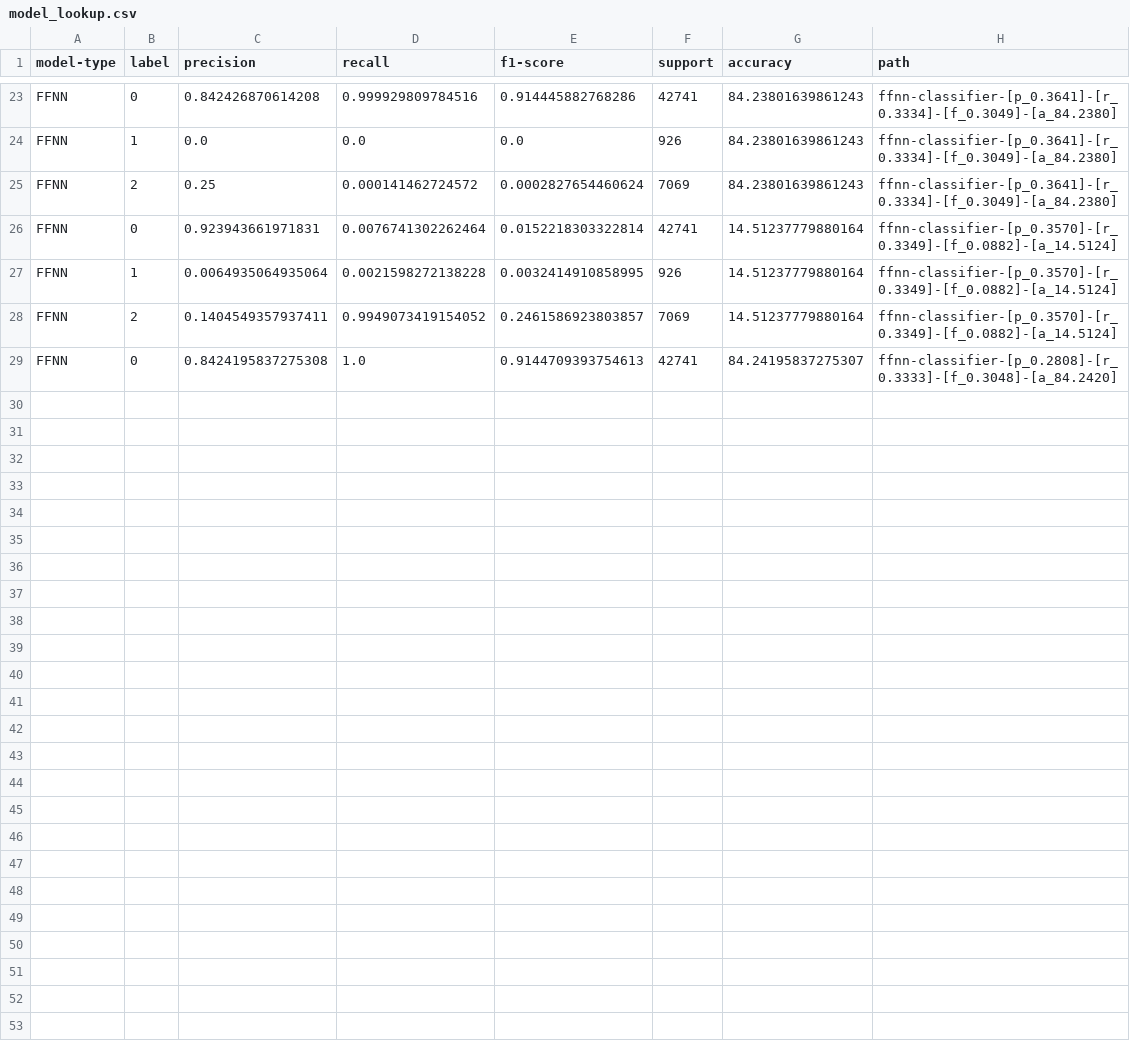
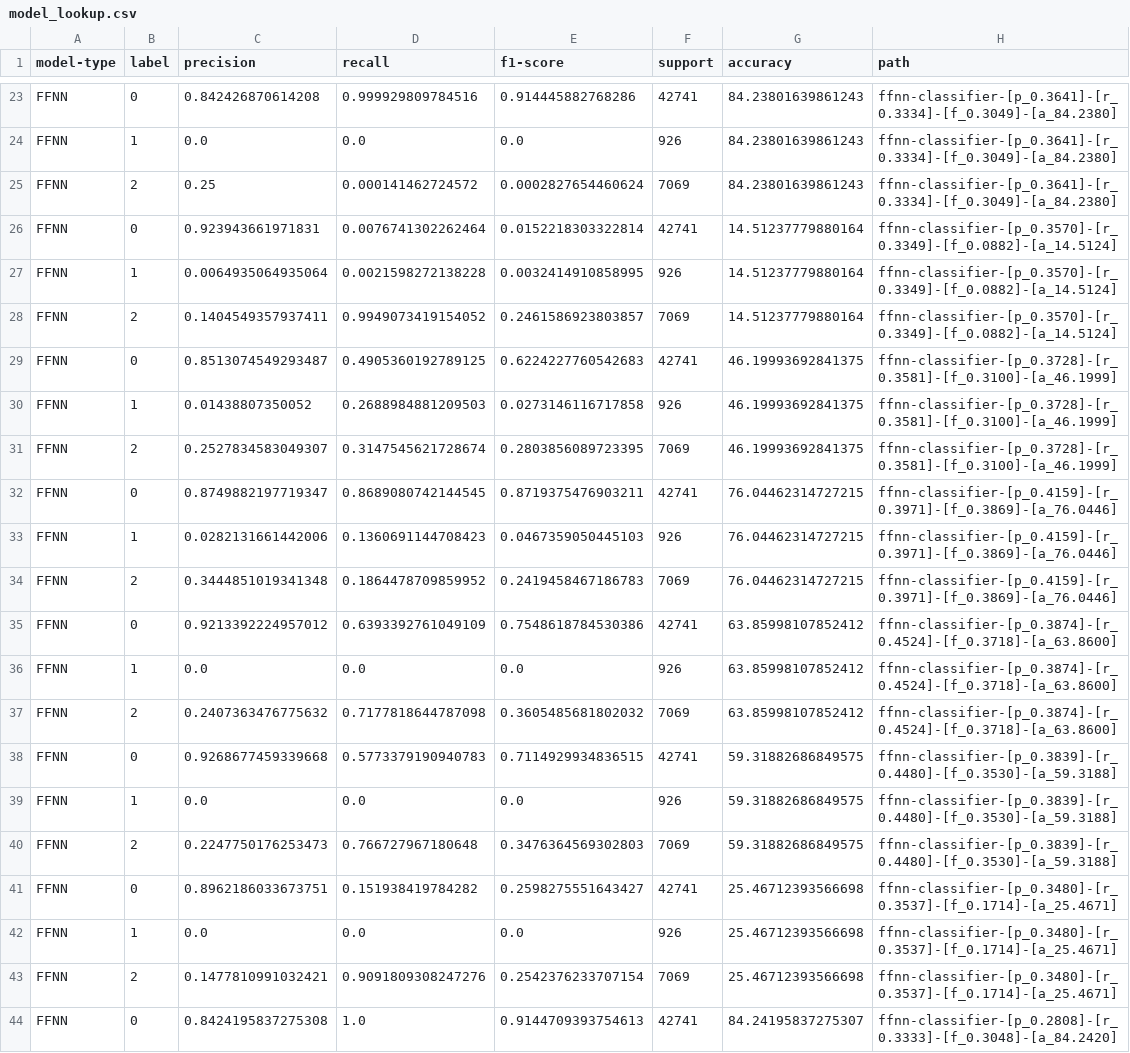
Before and after one commit to arjashok/ecs-171-project, a CSV file: models/model_lookup.csv, drawn as a sheet; only a part is shown, gaps mark what is left out; the diff names each change by its address in the sheet, - before the commit and + after, or states it on an @@ line.

Commit message:
more trials done, got a more stable model

```diff
--- a/models/model_lookup.csv
+++ b/models/model_lookup.csv
+row 29: FFNN | 0 | 0.8513074549293487 | 0.4905360192789125 | 0.6224227760542683 | 42741 | 46.19993692841375 | ffnn-classifier-[p_0.3728]-[r_0.3581]-[f_0.3100]-[a_46.1999]
+row 30: FFNN | 1 | 0.01438807350052 | 0.2688984881209503 | 0.0273146116717858 | 926 | 46.19993692841375 | ffnn-classifier-[p_0.3728]-[r_0.3581]-[f_0.3100]-[a_46.1999]
+row 31: FFNN | 2 | 0.2527834583049307 | 0.3147545621728674 | 0.2803856089723395 | 7069 | 46.19993692841375 | ffnn-classifier-[p_0.3728]-[r_0.3581]-[f_0.3100]-[a_46.1999]
+row 32: FFNN | 0 | 0.8749882197719347 | 0.8689080742144545 | 0.8719375476903211 | 42741 | 76.04462314727215 | ffnn-classifier-[p_0.4159]-[r_0.3971]-[f_0.3869]-[a_76.0446]
+row 33: FFNN | 1 | 0.0282131661442006 | 0.1360691144708423 | 0.0467359050445103 | 926 | 76.04462314727215 | ffnn-classifier-[p_0.4159]-[r_0.3971]-[f_0.3869]-[a_76.0446]
+row 34: FFNN | 2 | 0.3444851019341348 | 0.1864478709859952 | 0.2419458467186783 | 7069 | 76.04462314727215 | ffnn-classifier-[p_0.4159]-[r_0.3971]-[f_0.3869]-[a_76.0446]
+row 35: FFNN | 0 | 0.9213392224957012 | 0.6393392761049109 | 0.7548618784530386 | 42741 | 63.85998107852412 | ffnn-classifier-[p_0.3874]-[r_0.4524]-[f_0.3718]-[a_63.8600]
+row 36: FFNN | 1 | 0.0 | 0.0 | 0.0 | 926 | 63.85998107852412 | ffnn-classifier-[p_0.3874]-[r_0.4524]-[f_0.3718]-[a_63.8600]
+row 37: FFNN | 2 | 0.2407363476775632 | 0.7177818644787098 | 0.3605485681802032 | 7069 | 63.85998107852412 | ffnn-classifier-[p_0.3874]-[r_0.4524]-[f_0.3718]-[a_63.8600]
+row 38: FFNN | 0 | 0.9268677459339668 | 0.5773379190940783 | 0.7114929934836515 | 42741 | 59.31882686849575 | ffnn-classifier-[p_0.3839]-[r_0.4480]-[f_0.3530]-[a_59.3188]
+row 39: FFNN | 1 | 0.0 | 0.0 | 0.0 | 926 | 59.31882686849575 | ffnn-classifier-[p_0.3839]-[r_0.4480]-[f_0.3530]-[a_59.3188]
+row 40: FFNN | 2 | 0.2247750176253473 | 0.766727967180648 | 0.3476364569302803 | 7069 | 59.31882686849575 | ffnn-classifier-[p_0.3839]-[r_0.4480]-[f_0.3530]-[a_59.3188]
+row 41: FFNN | 0 | 0.8962186033673751 | 0.151938419784282 | 0.2598275551643427 | 42741 | 25.46712393566698 | ffnn-classifier-[p_0.3480]-[r_0.3537]-[f_0.1714]-[a_25.4671]
+row 42: FFNN | 1 | 0.0 | 0.0 | 0.0 | 926 | 25.46712393566698 | ffnn-classifier-[p_0.3480]-[r_0.3537]-[f_0.1714]-[a_25.4671]
+row 43: FFNN | 2 | 0.1477810991032421 | 0.9091809308247276 | 0.2542376233707154 | 7069 | 25.46712393566698 | ffnn-classifier-[p_0.3480]-[r_0.3537]-[f_0.1714]-[a_25.4671]
```
Also changed, not shown: 16 other files.
